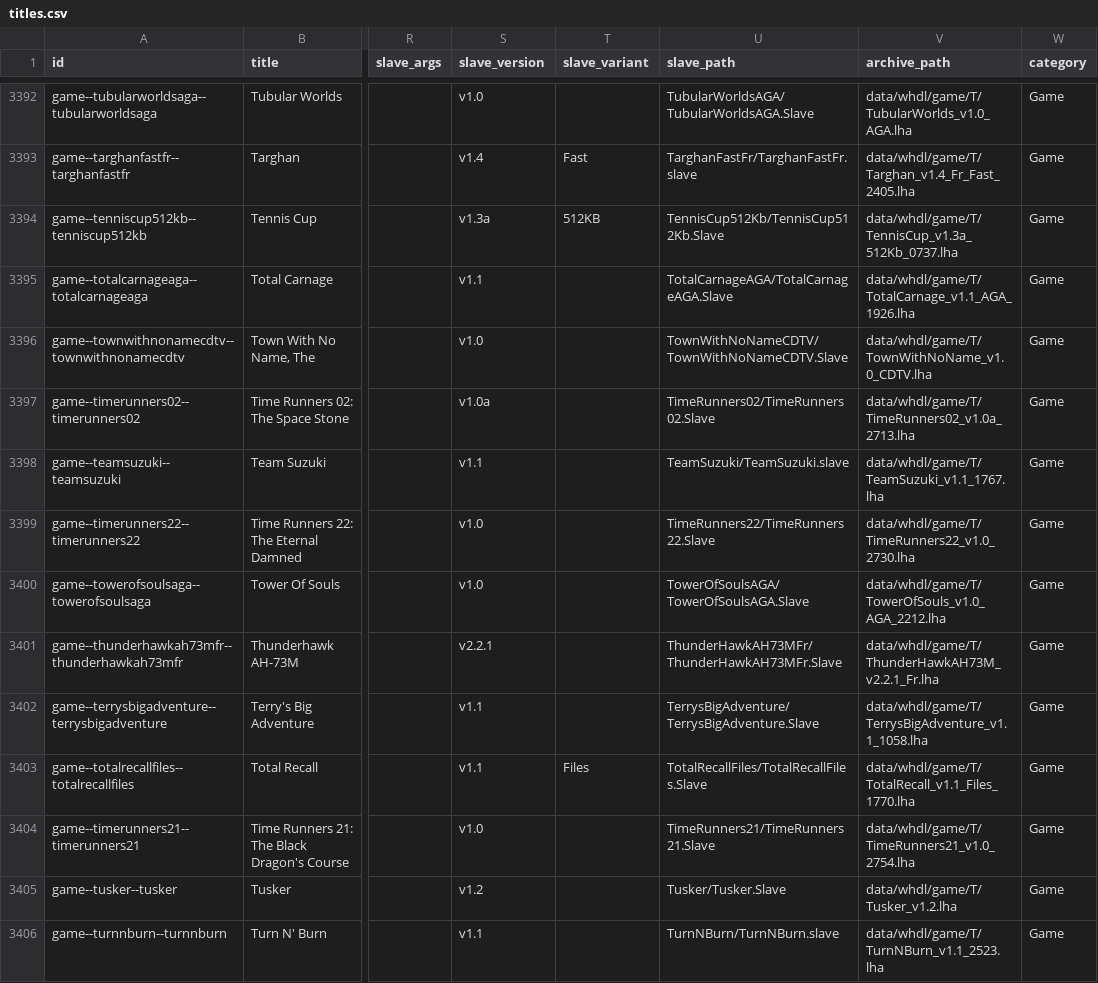
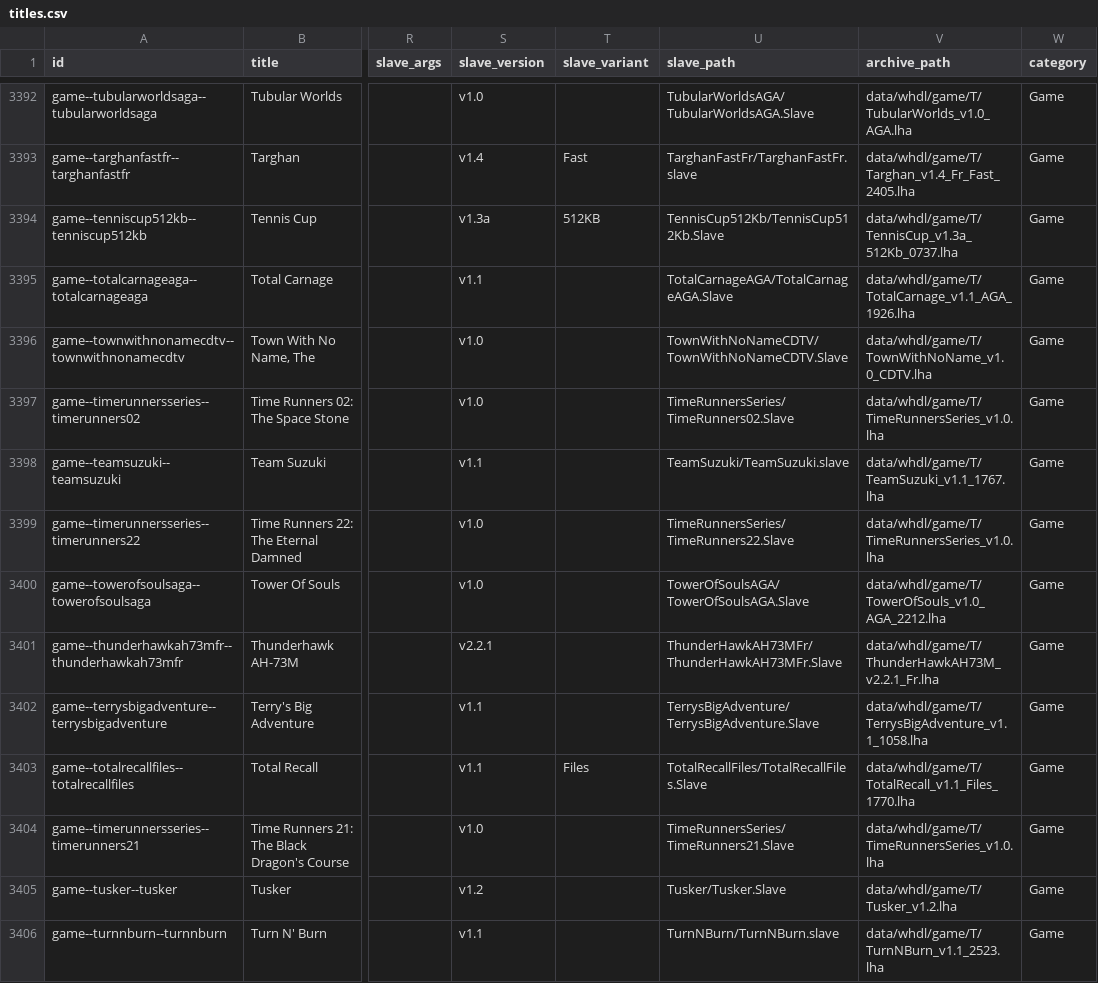
Before and after one commit to amigavision/AmigaVision, a CSV file: data/db/titles.csv, drawn as a sheet; only a part is shown, gaps mark what is left out; the diff covers the shown part only; the diff names each change by its address in the sheet, - before the commit and + after, or states it on an @@ line.

```diff
--- a/data/db/titles.csv
+++ b/data/db/titles.csv
-A3397 (id): game--timerunners02--timerunners02
+A3397 (id): game--timerunnersseries--timerunners02
-S3397 (slave_version): v1.0a
+S3397 (slave_version): v1.0
-U3397 (slave_path): TimeRunners02/TimeRunners02.Slave
+U3397 (slave_path): TimeRunnersSeries/TimeRunners02.Slave
-V3397 (archive_path): data/whdl/game/T/TimeRunners02_v1.0a_2713.lha
+V3397 (archive_path): data/whdl/game/T/TimeRunnersSeries_v1.0.lha
-A3399 (id): game--timerunners22--timerunners22
+A3399 (id): game--timerunnersseries--timerunners22
-U3399 (slave_path): TimeRunners22/TimeRunners22.Slave
+U3399 (slave_path): TimeRunnersSeries/TimeRunners22.Slave
-V3399 (archive_path): data/whdl/game/T/TimeRunners22_v1.0_2730.lha
+V3399 (archive_path): data/whdl/game/T/TimeRunnersSeries_v1.0.lha
-A3404 (id): game--timerunners21--timerunners21
+A3404 (id): game--timerunnersseries--timerunners21
-U3404 (slave_path): TimeRunners21/TimeRunners21.Slave
+U3404 (slave_path): TimeRunnersSeries/TimeRunners21.Slave
-V3404 (archive_path): data/whdl/game/T/TimeRunners21_v1.0_2754.lha
+V3404 (archive_path): data/whdl/game/T/TimeRunnersSeries_v1.0.lha
```
Also changed, not shown: 1 added row and 94 edited cells elsewhere in this file, 31 other files.
